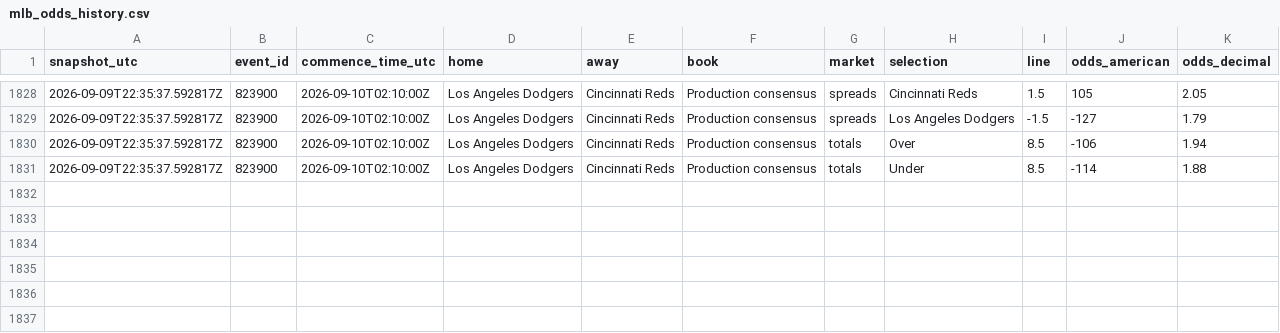
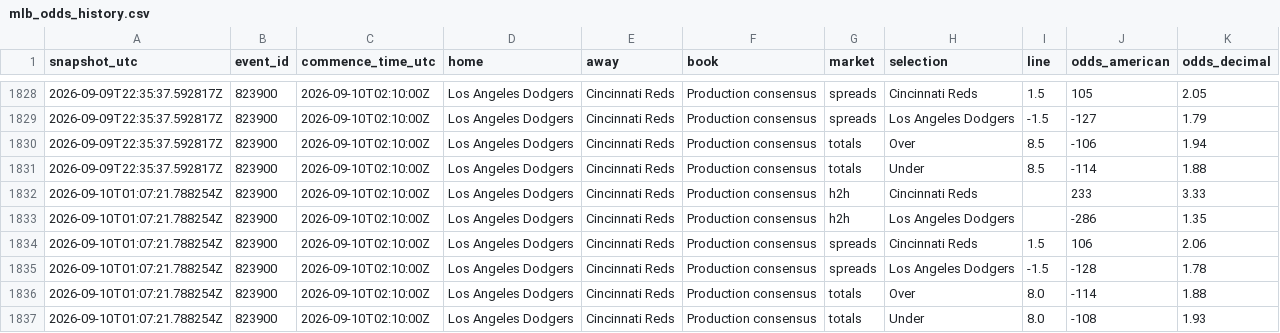
Before and after one commit to ricardodanmaravilla-coder/MLB-Pred, a CSV file: data/mlb_odds_history.csv, drawn as a sheet; only a part is shown, gaps mark what is left out; the diff names each change by its address in the sheet, - before the commit and + after, or states it on an @@ line.

```diff
--- a/data/mlb_odds_history.csv
+++ b/data/mlb_odds_history.csv
+row 1832: 2026-09-10T01:07:21.788254Z | 823900 | 2026-09-10T02:10:00Z | Los Angeles Dodgers | Cincinnati Reds | Production consensus | h2h | Cincinnati Reds |  | 233 | 3.33
+row 1833: 2026-09-10T01:07:21.788254Z | 823900 | 2026-09-10T02:10:00Z | Los Angeles Dodgers | Cincinnati Reds | Production consensus | h2h | Los Angeles Dodgers |  | -286 | 1.35
+row 1834: 2026-09-10T01:07:21.788254Z | 823900 | 2026-09-10T02:10:00Z | Los Angeles Dodgers | Cincinnati Reds | Production consensus | spreads | Cincinnati Reds | 1.5 | 106 | 2.06
+row 1835: 2026-09-10T01:07:21.788254Z | 823900 | 2026-09-10T02:10:00Z | Los Angeles Dodgers | Cincinnati Reds | Production consensus | spreads | Los Angeles Dodgers | -1.5 | -128 | 1.78
+row 1836: 2026-09-10T01:07:21.788254Z | 823900 | 2026-09-10T02:10:00Z | Los Angeles Dodgers | Cincinnati Reds | Production consensus | totals | Over | 8.0 | -114 | 1.88
+row 1837: 2026-09-10T01:07:21.788254Z | 823900 | 2026-09-10T02:10:00Z | Los Angeles Dodgers | Cincinnati Reds | Production consensus | totals | Under | 8.0 | -108 | 1.93
```
